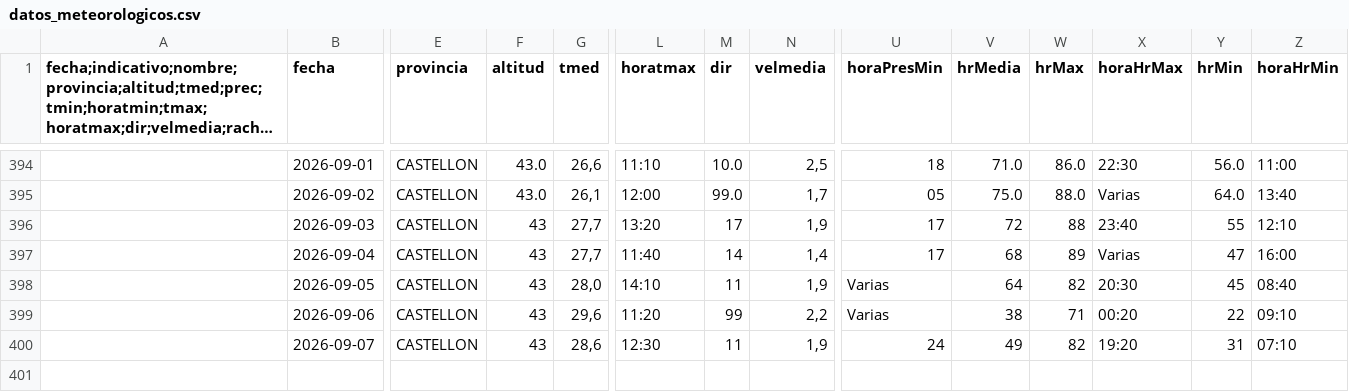
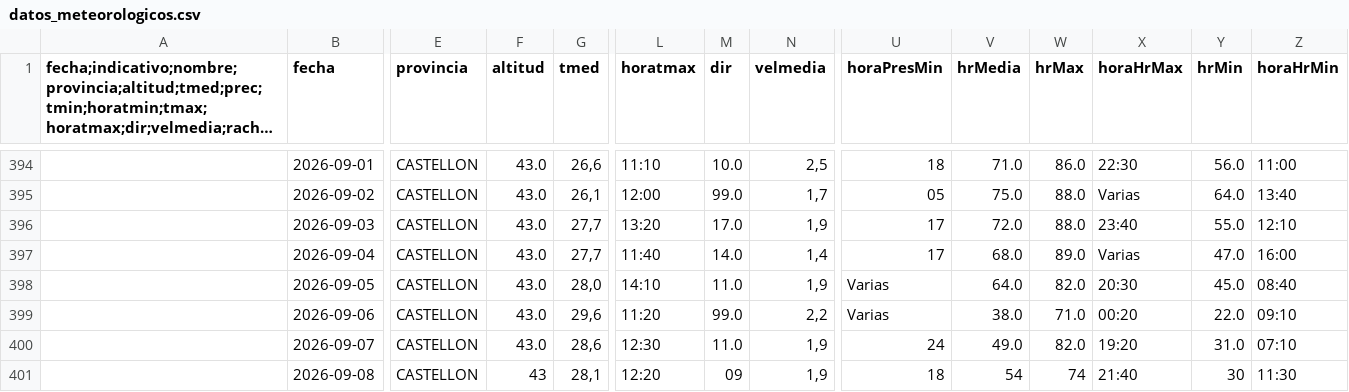
Before and after one commit to AlbertPoloMolina/meteo_information, a CSV file: datos_meteorologicos.csv, drawn as a sheet; only a part is shown, gaps mark what is left out; long unchanged cells end in …; rows hold the shown columns only; the diff names each change by its address in the sheet, - before the commit and + after, or states it on an @@ line.

Commit message:
Update CSV [skip ci]

```diff
--- a/datos_meteorologicos.csv
+++ b/datos_meteorologicos.csv
-F396:F400 (altitud): 43
+F396:F400 (altitud): 43.0
-M396 (dir): 17
+M396 (dir): 17.0
-V396 (hrMedia): 72
+V396 (hrMedia): 72.0
-W396 (hrMax): 88
+W396 (hrMax): 88.0
-Y396 (hrMin): 55
+Y396 (hrMin): 55.0
-M397 (dir): 14
+M397 (dir): 14.0
-V397 (hrMedia): 68
+V397 (hrMedia): 68.0
-W397 (hrMax): 89
+W397 (hrMax): 89.0
-Y397 (hrMin): 47
+Y397 (hrMin): 47.0
-M398 (dir): 11
+M398 (dir): 11.0
-V398 (hrMedia): 64
+V398 (hrMedia): 64.0
-W398 (hrMax): 82
+W398 (hrMax): 82.0
-Y398 (hrMin): 45
+Y398 (hrMin): 45.0
-M399 (dir): 99
+M399 (dir): 99.0
-V399 (hrMedia): 38
+V399 (hrMedia): 38.0
-W399 (hrMax): 71
+W399 (hrMax): 71.0
-Y399 (hrMin): 22
+Y399 (hrMin): 22.0
-M400 (dir): 11
+M400 (dir): 11.0
-V400 (hrMedia): 49
+V400 (hrMedia): 49.0
-W400 (hrMax): 82
+W400 (hrMax): 82.0
-Y400 (hrMin): 31
+Y400 (hrMin): 31.0
+row 401:  | 2026-09-08 | CASTELLON | 43 | 28,1 | 12:20 | 09 | 1,9 | 18 | 54 | 74 | 21:40 | 30 | 11:30
```
